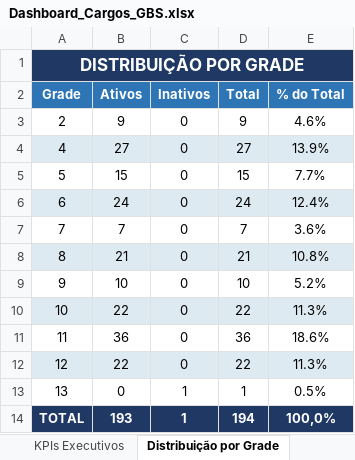
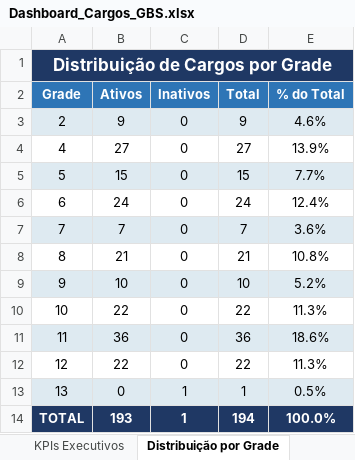
Before and after one commit to nederhec/Projects, an Excel workbook: Dashboard_Cargos_GBS.xlsx, sheet Distribuição por Grade, drawn as a sheet; values as stored, in another font and other column widths than the file's, no borders; charts and pictures not drawn; the diff names each change by its address in the sheet, - before the commit and + after, or states it on an @@ line.

```diff
--- a/Dashboard_Cargos_GBS.xlsx (sheet Distribuição por Grade)
+++ b/Dashboard_Cargos_GBS.xlsx (sheet Distribuição por Grade)
-A1 (Grade): DISTRIBUIÇÃO POR GRADE
+A1 (Grade): Distribuição de Cargos por Grade
-A3:E3 fill: none
+A3:E3 fill: #DEEAF1
-A4:E4 fill: #DEEAF1
+A4:E4 fill: none
-A5:E5 fill: none
+A5:E5 fill: #DEEAF1
-A6:E6 fill: #DEEAF1
+A6:E6 fill: none
-A7:E7 fill: none
+A7:E7 fill: #DEEAF1
-A8:E8 fill: #DEEAF1
+A8:E8 fill: none
-A9:E9 fill: none
+A9:E9 fill: #DEEAF1
-A10:E10 fill: #DEEAF1
+A10:E10 fill: none
-A11:E11 fill: none
+A11:E11 fill: #DEEAF1
-A12:E12 fill: #DEEAF1
+A12:E12 fill: none
-A13:E13 fill: none
+A13:E13 fill: #DEEAF1
-E14 (% do Total): 100,0%
+E14 (% do Total): 100.0%
```
Also changed, not shown: sheet Análise por Família GBS, sheet Benchmarking Mercer, sheet KPIs Executivos, sheet Pirâmide Hierárquica, sheet Análise por Empresa, charts or pictures, 1 other file.
